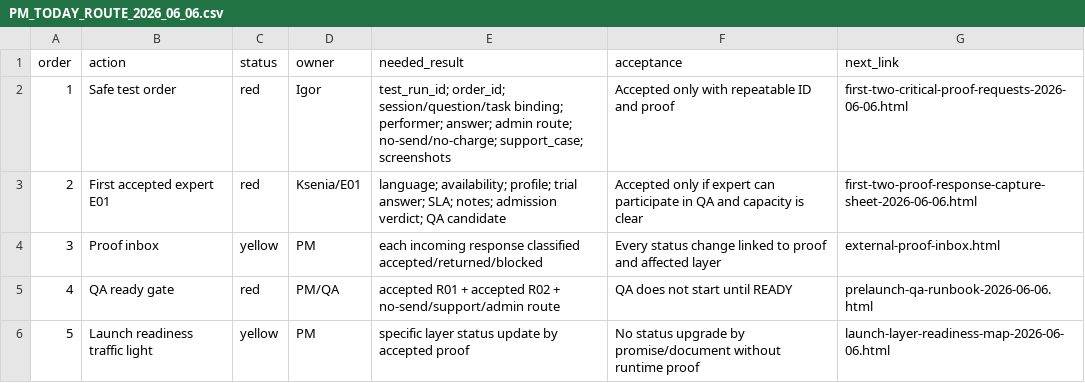
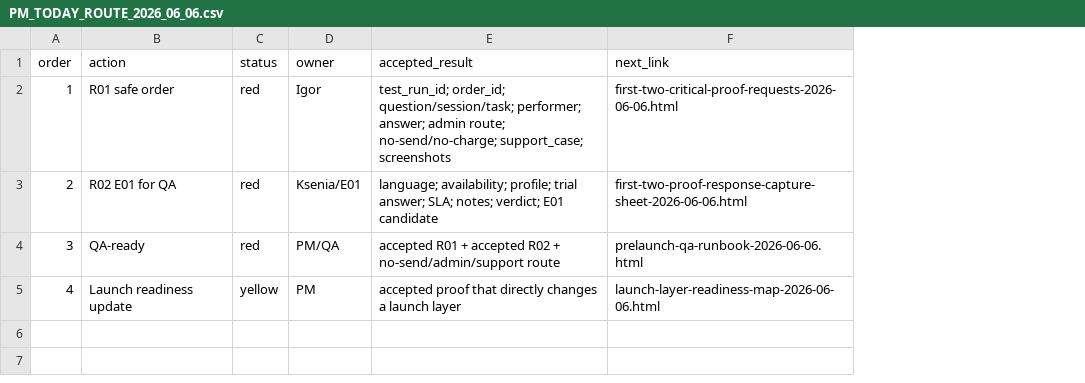
Before and after one commit to cutthreat/confideline, a CSV file: web/blue-panel/docs/artifacts/PM_TODAY_ROUTE_2026_06_06.csv, drawn as a sheet; removed rows and columns are numbered as before the commit, all else as after; the diff names each change by its address in the sheet, - before the commit and + after, or states it on an @@ line.

Commit message:
Simplify PM today route

```diff
--- a/web/blue-panel/docs/artifacts/PM_TODAY_ROUTE_2026_06_06.csv
+++ b/web/blue-panel/docs/artifacts/PM_TODAY_ROUTE_2026_06_06.csv
-column E (needed_result), rows 2-5: test_run_id; order_id; session/question/task binding; performer; answer; admin route; no-send/no-charge; support_case; screenshots | language; availability; profile; trial answer; SLA; notes; admission verdict; QA candidate | each incoming response classified accepted/returned/blocked | accepted R01 + accepted R02 + no-send/support/admin route
-column F (acceptance), rows 2-5: Accepted only with repeatable ID and proof | Accepted only if expert can participate in QA and capacity is clear | Every status change linked to proof and affected layer | QA does not start until READY
+column E (accepted_result), rows 2-5: test_run_id; order_id; question/session/task; performer; answer; admin route; no-send/no-charge; support_case; screenshots | language; availability; profile; trial answer; SLA; notes; verdict; E01 candidate | accepted R01 + accepted R02 + no-send/admin/support route | accepted proof that directly changes a launch layer
-B2 (action): Safe test order
+B2 (action): R01 safe order
-B3 (action): First accepted expert E01
+B3 (action): R02 E01 for QA
-B4 (action): Proof inbox
+B4 (action): QA-ready
-C4 (status): yellow
+C4 (status): red
-D4 (owner): PM
+D4 (owner): PM/QA
-F4 (next_link): external-proof-inbox.html
+F4 (next_link): prelaunch-qa-runbook-2026-06-06.html
-B5 (action): QA ready gate
+B5 (action): Launch readiness update
-C5 (status): red
+C5 (status): yellow
-D5 (owner): PM/QA
+D5 (owner): PM
-F5 (next_link): prelaunch-qa-runbook-2026-06-06.html
+F5 (next_link): launch-layer-readiness-map-2026-06-06.html
-row 6: 5 | Launch readiness traffic light | yellow | PM | specific layer status update by accepted proof | No status upgrade by promise/document without runtime proof | launch-layer-readiness-map-2026-06-06.html
```
Also changed, not shown: 1 other file.
